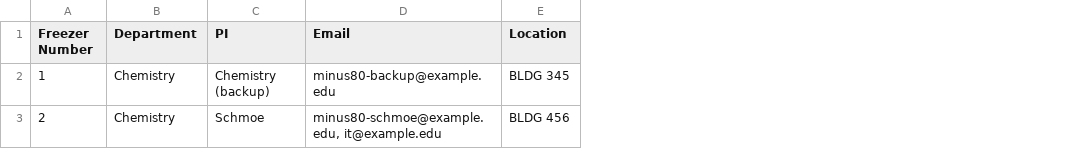
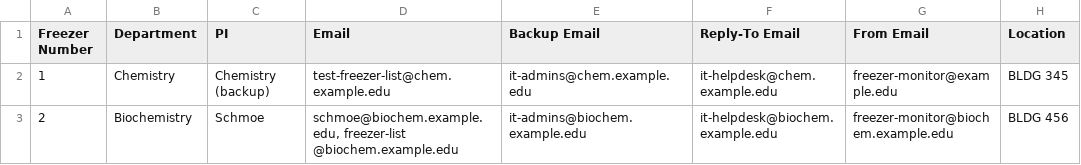
Before and after one commit to sdelaughter/Freezer-Monitor, a CSV file: freezer_info.csv, drawn as a sheet; only a part is shown; the diff names each change by its address in the sheet, - before the commit and + after, or states it on an @@ line.

Commit message:
Updated freezer_info.csv example

```diff
--- a/freezer_info.csv
+++ b/freezer_info.csv
+column E (Backup Email), rows 2-3: it-admins@chem.example.edu | it-admins@biochem.example.edu
+column F (Reply-To Email), rows 2-3: it-helpdesk@chem.example.edu | it-helpdesk@biochem.example.edu
+column G (From Email), rows 2-3: freezer-monitor@example.edu | freezer-monitor@biochem.example.edu
-D2 (Email): minus80-backup@example.edu
+D2 (Email): test-freezer-list@chem.example.edu
-B3 (Department): Chemistry
+B3 (Department): Biochemistry
-D3 (Email): minus80-schmoe@example.edu, it@example.edu
+D3 (Email): schmoe@biochem.example.edu, freezer-list @biochem.example.edu
```
